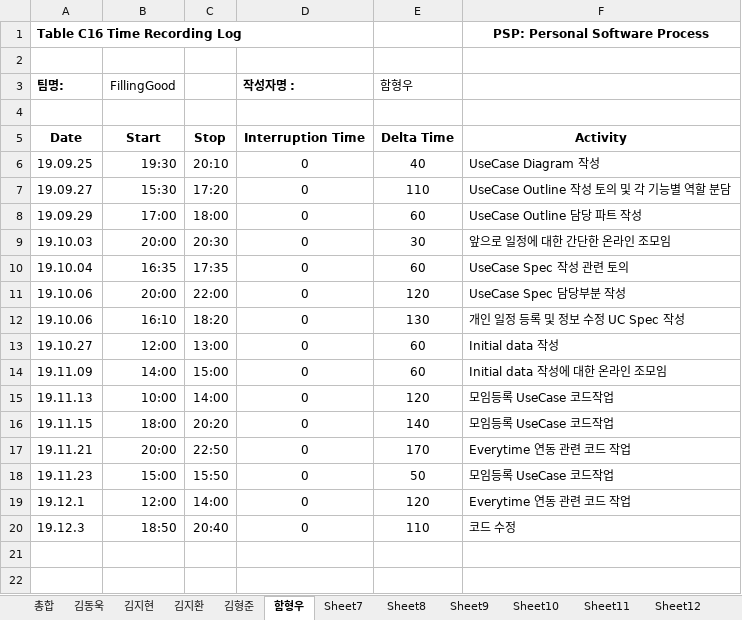
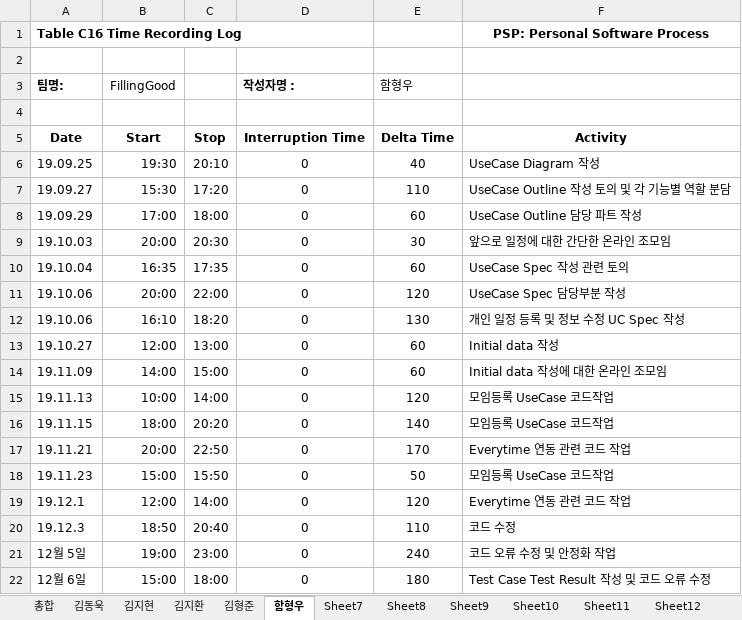
Before and after one commit to 7hong13/FillingGood, an Excel workbook: 4팀_PSP_Sheet.xlsx, sheet 함형우, drawn as a sheet; values as stored, in another font and other column widths than the file's, no borders; the diff names each change by its address in the sheet, - before the commit and + after, or states it on an @@ line.

Commit message:
12.08 PSP(함형우) 수정

```diff
--- a/4팀_PSP_Sheet.xlsx (sheet 함형우)
+++ b/4팀_PSP_Sheet.xlsx (sheet 함형우)
+row 21: 12월 5일 | 19:00 | 23:00 | 0 | 240 | 코드 오류 수정 및 안정화 작업
+row 22: 12월 6일 | 15:00 | 18:00 | 0 | 180 | Test Case Test Result 작성 및 코드 오류 수정
```
